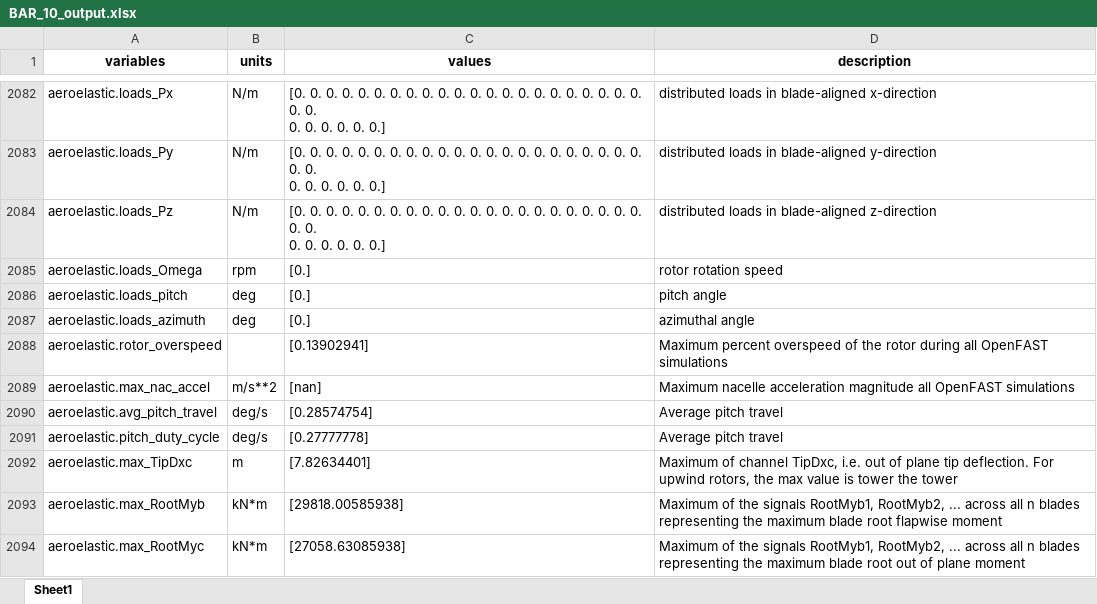
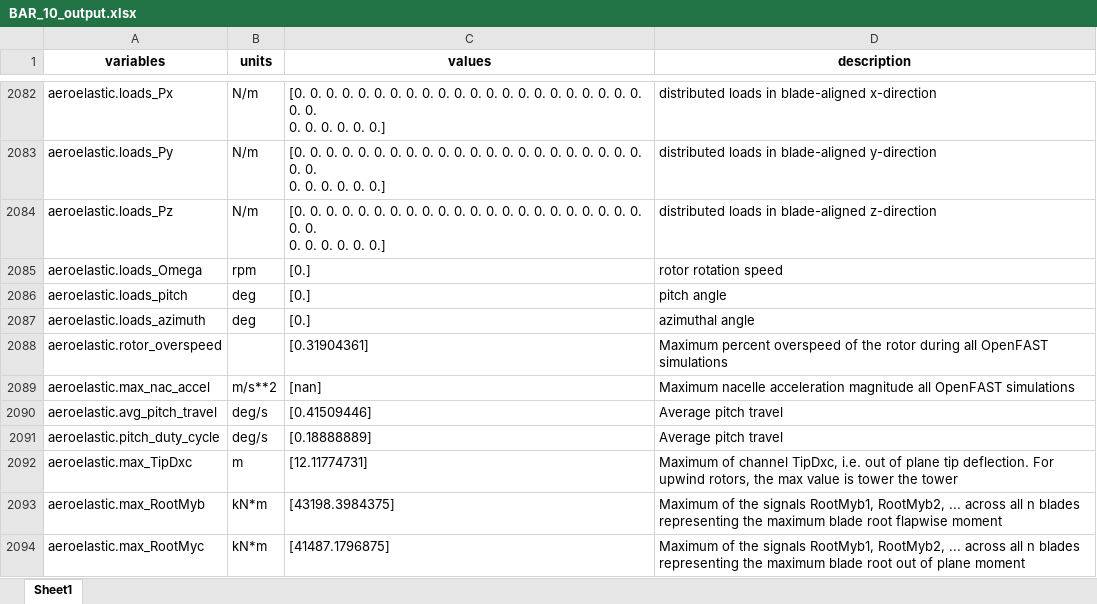
Before and after one commit to DeepFriedDerp/WEIS-DAC_bb_featuredevelopment, an Excel workbook: examples/07_te_flaps/dac_outputs/BAR_10_output.xlsx, sheet Sheet1, drawn as a sheet; only a part is shown, gaps mark what is left out; values as stored, in another font and other column widths than the file's, no borders; the diff covers the shown part only; the diff names each change by its address in the sheet, - before the commit and + after, or states it on an @@ line.

```diff
--- a/examples/07_te_flaps/dac_outputs/BAR_10_output.xlsx (sheet Sheet1)
+++ b/examples/07_te_flaps/dac_outputs/BAR_10_output.xlsx (sheet Sheet1)
-C2088 (values): [0.13902941]
+C2088 (values): [0.31904361]
-C2090 (values): [0.28574754]
+C2090 (values): [0.41509446]
-C2091 (values): [0.27777778]
+C2091 (values): [0.18888889]
-C2092 (values): [7.82634401]
+C2092 (values): [12.11774731]
-C2093 (values): [29818.00585938]
+C2093 (values): [43198.3984375]
-C2094 (values): [27058.63085938]
+C2094 (values): [41487.1796875]
```
Also changed, not shown: 145 edited cells elsewhere in this sheet, 59 other files.
